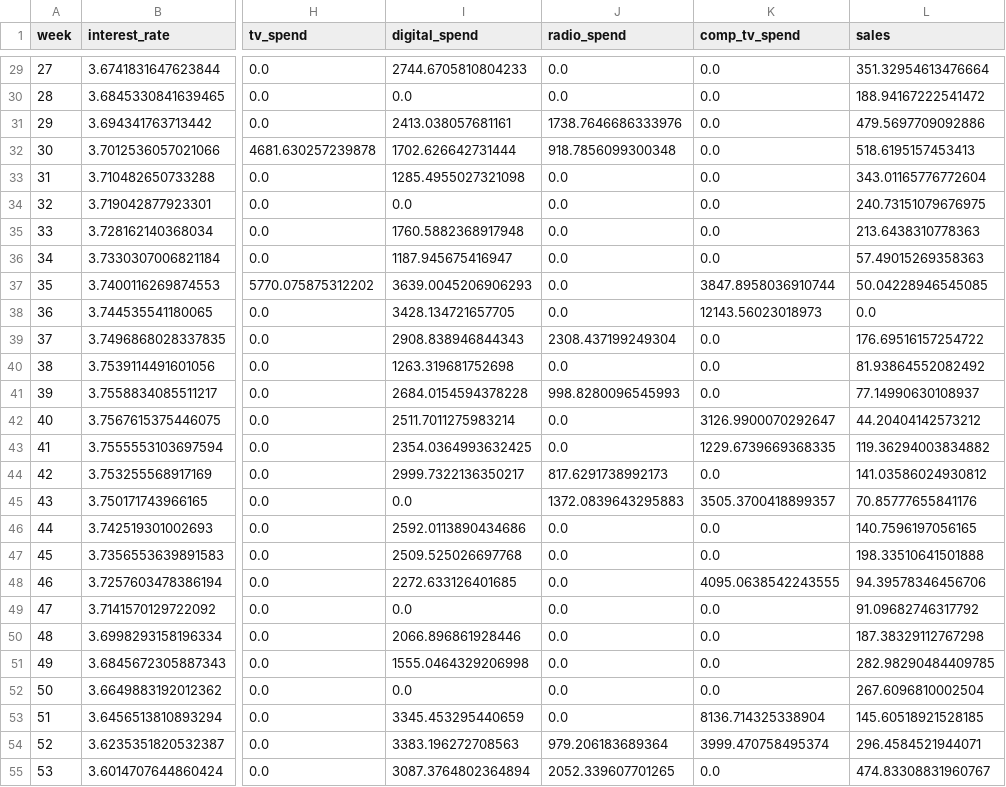
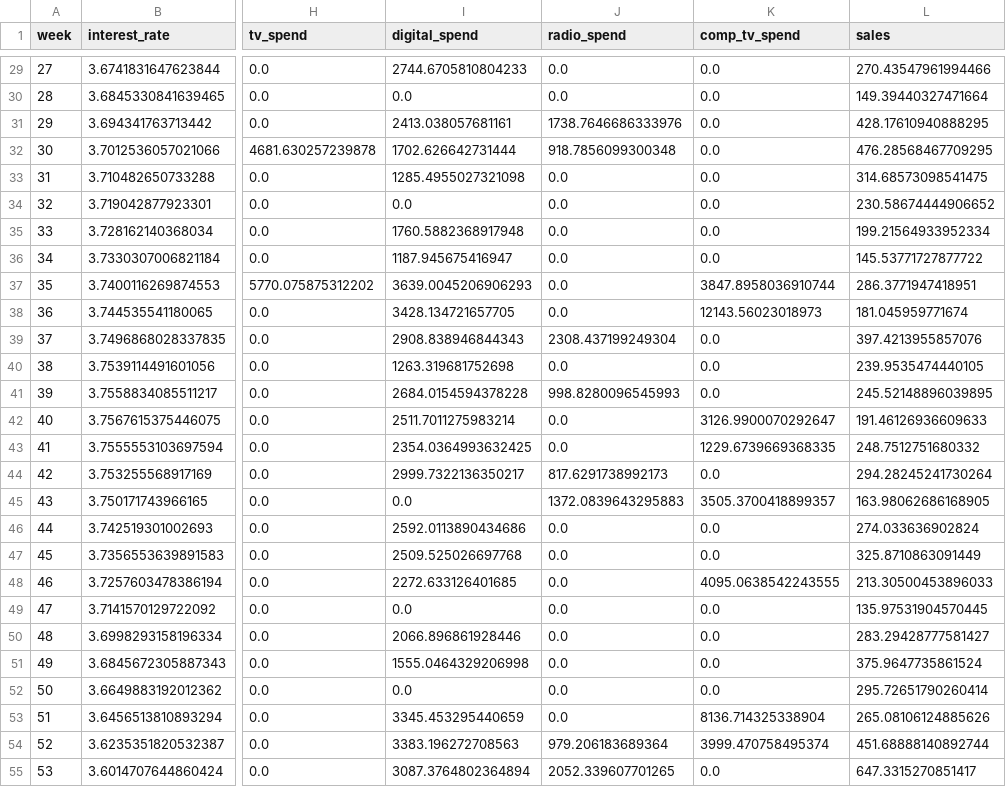
Before and after one commit to cteriet/copperaardvark, a CSV file: output/my_scenario.csv, drawn as a sheet; only a part is shown, gaps mark what is left out; the diff covers the shown part only; the diff names each change by its address in the sheet, - before the commit and + after, or states it on an @@ line.

```diff
--- a/output/my_scenario.csv
+++ b/output/my_scenario.csv
-L29 (sales): 351.32954613476664
+L29 (sales): 270.43547961994466
-L30 (sales): 188.94167222541472
+L30 (sales): 149.39440327471664
-L31 (sales): 479.5697709092886
+L31 (sales): 428.17610940888295
-L32 (sales): 518.6195157453413
+L32 (sales): 476.28568467709295
-L33 (sales): 343.01165776772604
+L33 (sales): 314.68573098541475
-L34 (sales): 240.73151079676975
+L34 (sales): 230.58674444906652
-L35 (sales): 213.6438310778363
+L35 (sales): 199.21564933952334
-L36 (sales): 57.49015269358363
+L36 (sales): 145.53771727877722
-L37 (sales): 50.04228946545085
+L37 (sales): 286.3771947418951
-L38 (sales): 0.0
+L38 (sales): 181.045959771674
-L39 (sales): 176.69516157254722
+L39 (sales): 397.4213955857076
-L40 (sales): 81.93864552082492
+L40 (sales): 239.9535474440105
-L41 (sales): 77.14990630108937
+L41 (sales): 245.52148896039895
-L42 (sales): 44.20404142573212
+L42 (sales): 191.46126936609633
-L43 (sales): 119.36294003834882
+L43 (sales): 248.7512751680332
-L44 (sales): 141.03586024930812
+L44 (sales): 294.28245241730264
-L45 (sales): 70.85777655841176
+L45 (sales): 163.98062686168905
-L46 (sales): 140.7596197056165
+L46 (sales): 274.033636902824
-L47 (sales): 198.33510641501888
+L47 (sales): 325.8710863091449
-L48 (sales): 94.39578346456706
+L48 (sales): 213.30500453896033
-L49 (sales): 91.09682746317792
+L49 (sales): 135.97531904570445
-L50 (sales): 187.38329112767298
+L50 (sales): 283.29428777581427
-L51 (sales): 282.98290484409785
+L51 (sales): 375.9647735861524
-L52 (sales): 267.6096810002504
+L52 (sales): 295.72651790260414
-L53 (sales): 145.60518921528185
+L53 (sales): 265.08106124885626
-L54 (sales): 296.4584521944071
+L54 (sales): 451.68888140892744
-L55 (sales): 474.83308831960767
+L55 (sales): 647.3315270851417
```
Also changed, not shown: 77 edited cells elsewhere in this file, 9 other files.
